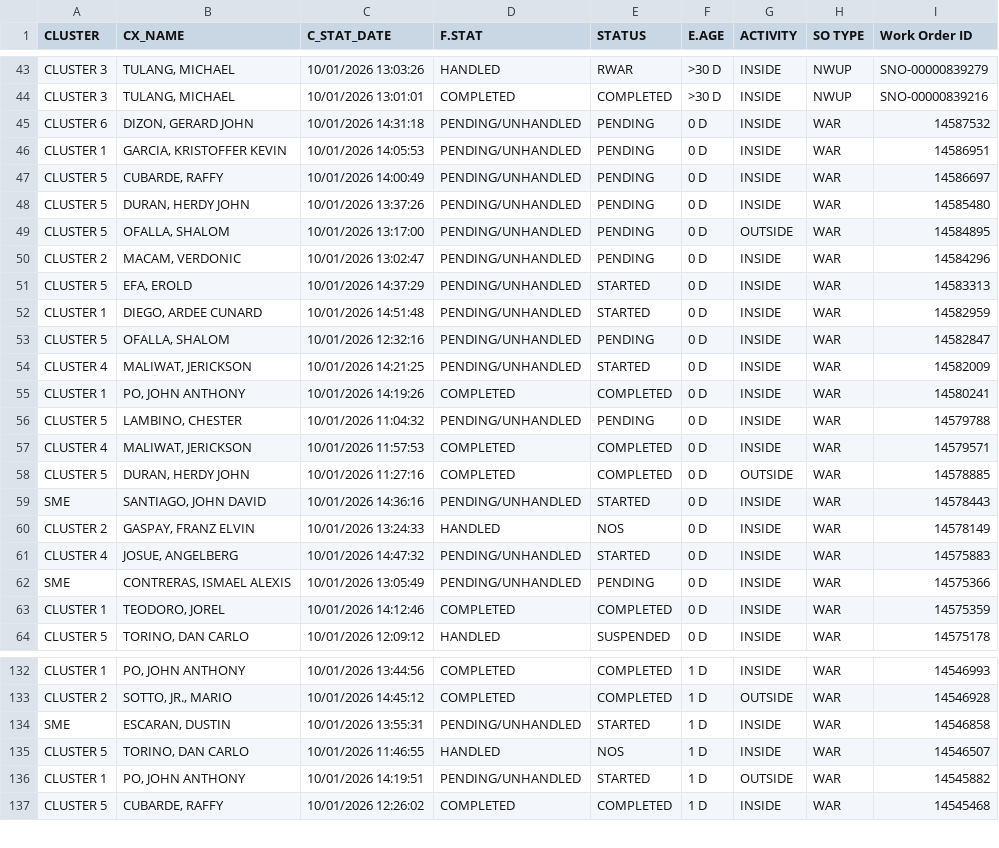
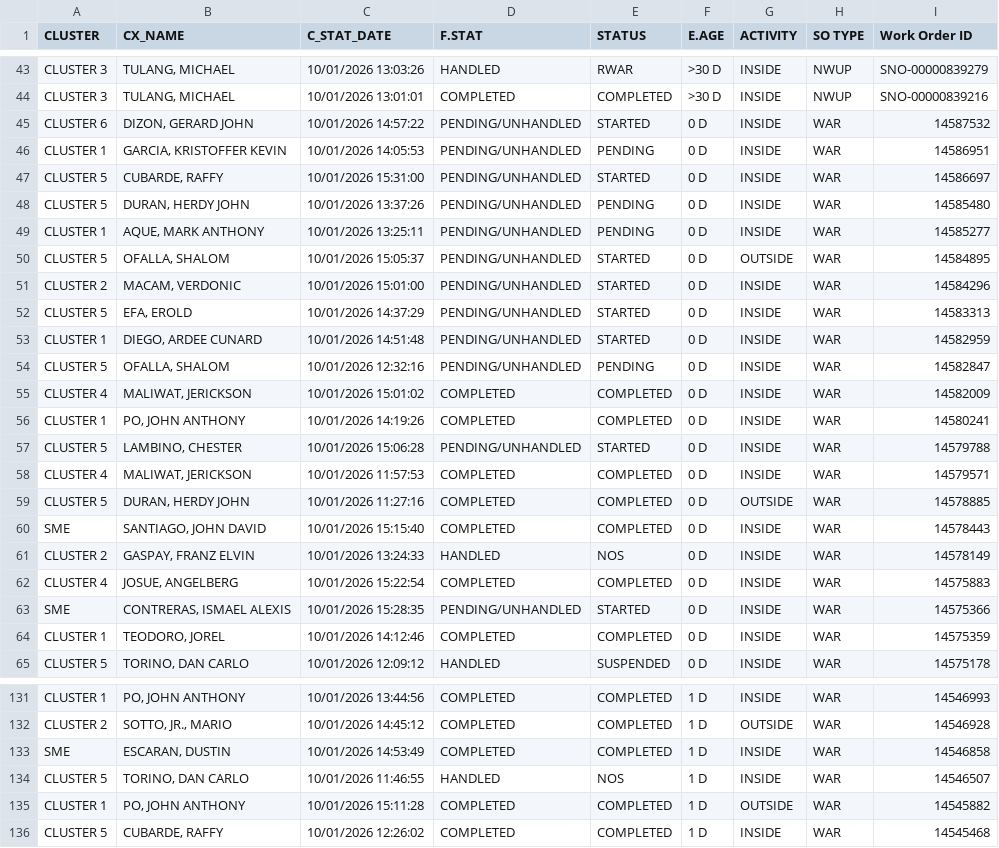
Before and after one commit to ReportsHub/CXSDA-Dispatch-Dashboard, a CSV file: data/dispatch.csv, drawn as a sheet; only a part is shown, gaps mark what is left out; the diff covers the shown part only.

```diff
--- a/data/dispatch.csv
+++ b/data/dispatch.csv
@@ -44,8 +44,9 @@ CLUSTER 3,"TULANG, MICHAEL",10/01/2026 13:03:26,HANDLED,RWAR,>30 D,INSIDE,NWUP,S
 CLUSTER 3,"TULANG, MICHAEL",10/01/2026 13:01:01,COMPLETED,COMPLETED,>30 D,INSIDE,NWUP,SNO-00000839216
-CLUSTER 6,"DIZON, GERARD JOHN",10/01/2026 14:31:18,PENDING/UNHANDLED,PENDING,0 D,INSIDE,WAR,14587532
+CLUSTER 6,"DIZON, GERARD JOHN",10/01/2026 14:57:22,PENDING/UNHANDLED,STARTED,0 D,INSIDE,WAR,14587532
 CLUSTER 1,"GARCIA, KRISTOFFER KEVIN",10/01/2026 14:05:53,PENDING/UNHANDLED,PENDING,0 D,INSIDE,WAR,14586951
-CLUSTER 5,"CUBARDE, RAFFY",10/01/2026 14:00:49,PENDING/UNHANDLED,PENDING,0 D,INSIDE,WAR,14586697
+CLUSTER 5,"CUBARDE, RAFFY",10/01/2026 15:31:00,PENDING/UNHANDLED,STARTED,0 D,INSIDE,WAR,14586697
 CLUSTER 5,"DURAN, HERDY JOHN",10/01/2026 13:37:26,PENDING/UNHANDLED,PENDING,0 D,INSIDE,WAR,14585480
-CLUSTER 5,"OFALLA, SHALOM",10/01/2026 13:17:00,PENDING/UNHANDLED,PENDING,0 D,OUTSIDE,WAR,14584895
-CLUSTER 2,"MACAM, VERDONIC",10/01/2026 13:02:47,PENDING/UNHANDLED,PENDING,0 D,INSIDE,WAR,14584296
+CLUSTER 1,"AQUE, MARK ANTHONY",10/01/2026 13:25:11,PENDING/UNHANDLED,PENDING,0 D,INSIDE,WAR,14585277
+CLUSTER 5,"OFALLA, SHALOM",10/01/2026 15:05:37,PENDING/UNHANDLED,STARTED,0 D,OUTSIDE,WAR,14584895
+CLUSTER 2,"MACAM, VERDONIC",10/01/2026 15:01:00,PENDING/UNHANDLED,STARTED,0 D,INSIDE,WAR,14584296
 CLUSTER 5,"EFA, EROLD",10/01/2026 14:37:29,PENDING/UNHANDLED,STARTED,0 D,INSIDE,WAR,14583313
@@ -53,11 +54,11 @@ CLUSTER 1,"DIEGO, ARDEE CUNARD",10/01/2026 14:51:48,PENDING/UNHANDLED,STARTED,0
 CLUSTER 5,"OFALLA, SHALOM",10/01/2026 12:32:16,PENDING/UNHANDLED,PENDING,0 D,INSIDE,WAR,14582847
-CLUSTER 4,"MALIWAT, JERICKSON",10/01/2026 14:21:25,PENDING/UNHANDLED,STARTED,0 D,INSIDE,WAR,14582009
+CLUSTER 4,"MALIWAT, JERICKSON",10/01/2026 15:01:02,COMPLETED,COMPLETED,0 D,INSIDE,WAR,14582009
 CLUSTER 1,"PO, JOHN ANTHONY",10/01/2026 14:19:26,COMPLETED,COMPLETED,0 D,INSIDE,WAR,14580241
-CLUSTER 5,"LAMBINO, CHESTER",10/01/2026 11:04:32,PENDING/UNHANDLED,PENDING,0 D,INSIDE,WAR,14579788
+CLUSTER 5,"LAMBINO, CHESTER",10/01/2026 15:06:28,PENDING/UNHANDLED,STARTED,0 D,INSIDE,WAR,14579788
 CLUSTER 4,"MALIWAT, JERICKSON",10/01/2026 11:57:53,COMPLETED,COMPLETED,0 D,INSIDE,WAR,14579571
 CLUSTER 5,"DURAN, HERDY JOHN",10/01/2026 11:27:16,COMPLETED,COMPLETED,0 D,OUTSIDE,WAR,14578885
-SME,"SANTIAGO, JOHN DAVID",10/01/2026 14:36:16,PENDING/UNHANDLED,STARTED,0 D,INSIDE,WAR,14578443
+SME,"SANTIAGO, JOHN DAVID",10/01/2026 15:15:40,COMPLETED,COMPLETED,0 D,INSIDE,WAR,14578443
 CLUSTER 2,"GASPAY, FRANZ ELVIN",10/01/2026 13:24:33,HANDLED,NOS,0 D,INSIDE,WAR,14578149
-CLUSTER 4,"JOSUE, ANGELBERG",10/01/2026 14:47:32,PENDING/UNHANDLED,STARTED,0 D,INSIDE,WAR,14575883
-SME,"CONTRERAS, ISMAEL ALEXIS",10/01/2026 13:05:49,PENDING/UNHANDLED,PENDING,0 D,INSIDE,WAR,14575366
+CLUSTER 4,"JOSUE, ANGELBERG",10/01/2026 15:22:54,COMPLETED,COMPLETED,0 D,INSIDE,WAR,14575883
+SME,"CONTRERAS, ISMAEL ALEXIS",10/01/2026 15:28:35,PENDING/UNHANDLED,STARTED,0 D,INSIDE,WAR,14575366
 CLUSTER 1,"TEODORO, JOREL",10/01/2026 14:12:46,COMPLETED,COMPLETED,0 D,INSIDE,WAR,14575359
@@ -133,5 +132,5 @@ CLUSTER 1,"PO, JOHN ANTHONY",10/01/2026 13:44:56,COMPLETED,COMPLETED,1 D,INSIDE,
 CLUSTER 2,"SOTTO, JR., MARIO",10/01/2026 14:45:12,COMPLETED,COMPLETED,1 D,OUTSIDE,WAR,14546928
-SME,"ESCARAN, DUSTIN",10/01/2026 13:55:31,PENDING/UNHANDLED,STARTED,1 D,INSIDE,WAR,14546858
+SME,"ESCARAN, DUSTIN",10/01/2026 14:53:49,COMPLETED,COMPLETED,1 D,INSIDE,WAR,14546858
 CLUSTER 5,"TORINO, DAN CARLO",10/01/2026 11:46:55,HANDLED,NOS,1 D,INSIDE,WAR,14546507
-CLUSTER 1,"PO, JOHN ANTHONY",10/01/2026 14:19:51,PENDING/UNHANDLED,STARTED,1 D,OUTSIDE,WAR,14545882
+CLUSTER 1,"PO, JOHN ANTHONY",10/01/2026 15:11:28,COMPLETED,COMPLETED,1 D,OUTSIDE,WAR,14545882
 CLUSTER 5,"CUBARDE, RAFFY",10/01/2026 12:26:02,COMPLETED,COMPLETED,1 D,INSIDE,WAR,14545468
```
Also changed, not shown: 4 removed rows and 90 edited cells elsewhere in this file.
